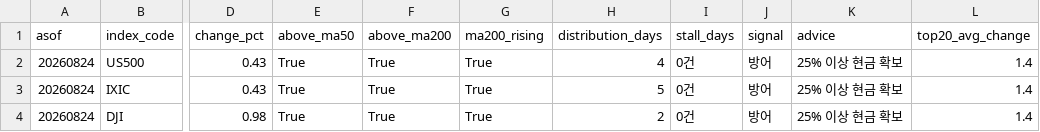
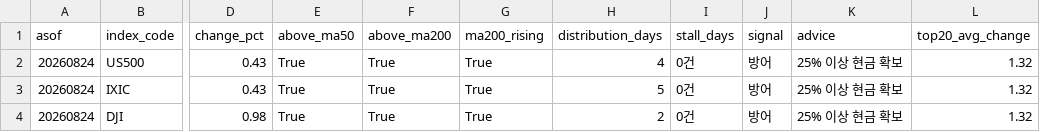
Before and after one commit to curry1004angel/us-stock-data, a CSV file: data/screener/market_signal.csv, drawn as a sheet; only a part is shown, gaps mark what is left out; the diff names each change by its address in the sheet, - before the commit and + after, or states it on an @@ line.

```diff
--- a/data/screener/market_signal.csv
+++ b/data/screener/market_signal.csv
-L2:L4 (top20_avg_change): 1.4
+L2:L4 (top20_avg_change): 1.32
```
Also changed, not shown: 3 other files.
